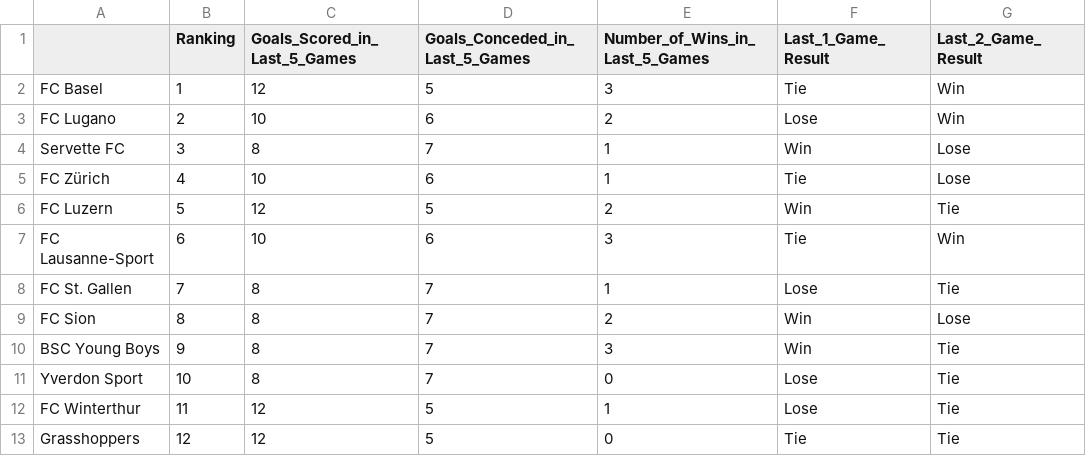
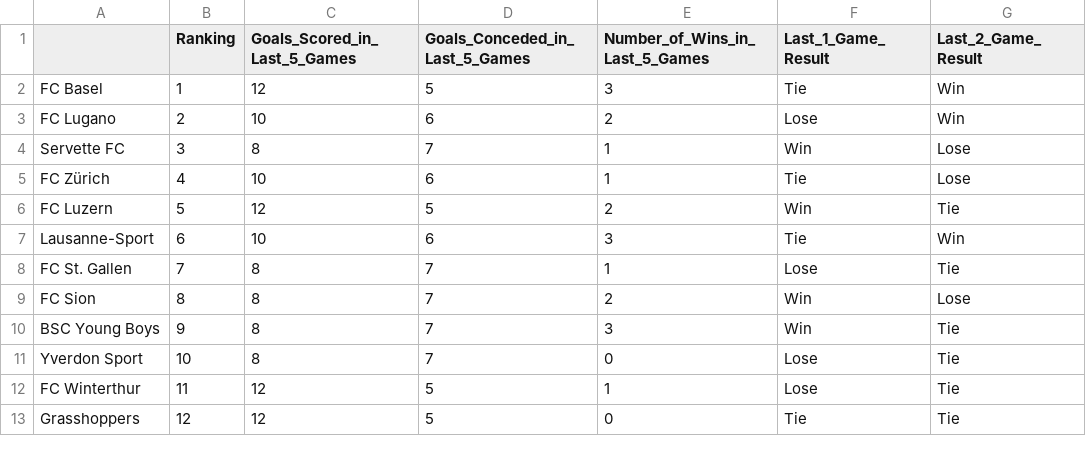
Before and after one commit to TobiasBlankenagel/Business_Analytics, a CSV file: new_league_data.csv, drawn as a sheet; only a part is shown; the diff names each change by its address in the sheet, - before the commit and + after, or states it on an @@ line.

```diff
--- a/new_league_data.csv
+++ b/new_league_data.csv
-A7: FC Lausanne-Sport
+A7: Lausanne-Sport
```
